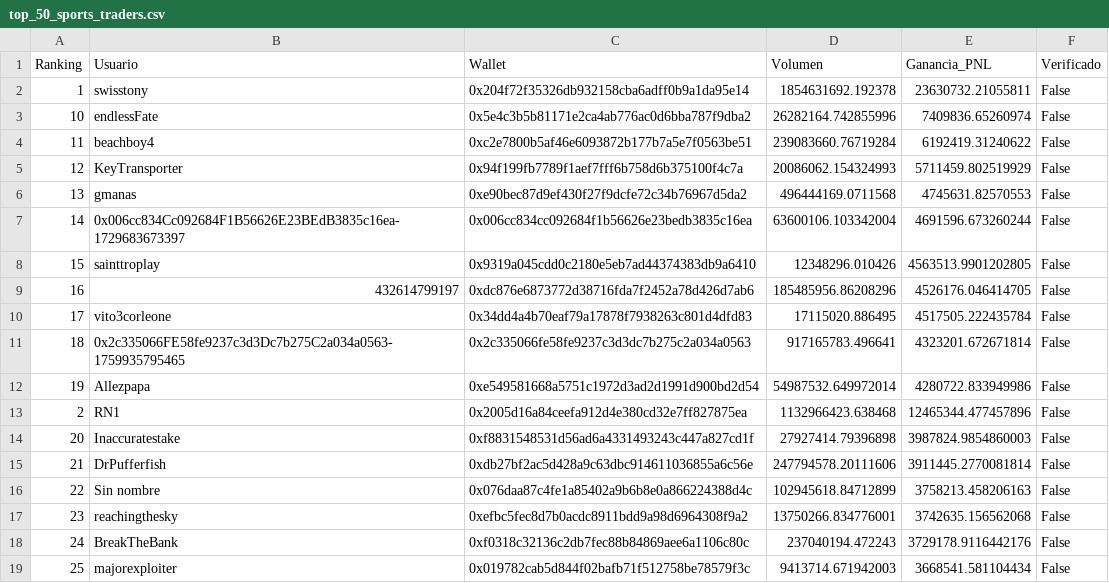
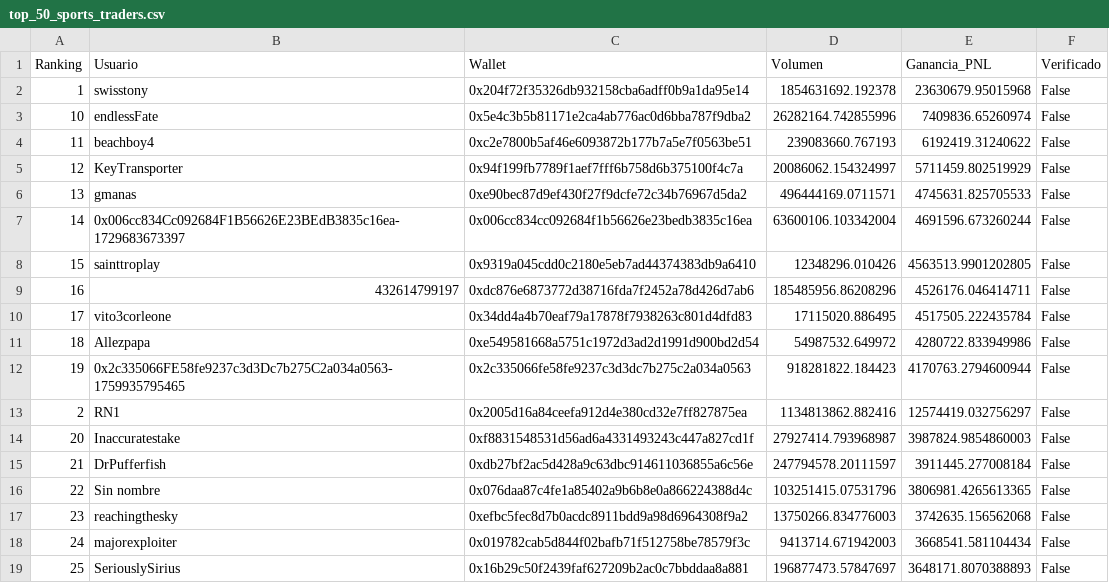
Before and after one commit to mndz-06/WhaleSportsAI, a CSV file: top_50_sports_traders.csv, drawn as a sheet; only a part is shown; the diff covers the shown part only.

```diff
--- a/top_50_sports_traders.csv
+++ b/top_50_sports_traders.csv
@@ -1,19 +1,19 @@
 Ranking,Usuario,Wallet,Volumen,Ganancia_PNL,Verificado
-1,swisstony,0x204f72f35326db932158cba6adff0b9a1da95e14,1854631692.192378,23630732.21055811,False
+1,swisstony,0x204f72f35326db932158cba6adff0b9a1da95e14,1854631692.192378,23630679.95015968,False
 10,endlessFate,0x5e4c3b5b81171e2ca4ab776ac0d6bba787f9dba2,26282164.742855996,7409836.65260974,False
-11,beachboy4,0xc2e7800b5af46e6093872b177b7a5e7f0563be51,239083660.76719284,6192419.31240622,False
-12,KeyTransporter,0x94f199fb7789f1aef7fff6b758d6b375100f4c7a,20086062.154324993,5711459.802519929,False
-13,gmanas,0xe90bec87d9ef430f27f9dcfe72c34b76967d5da2,496444169.0711568,4745631.82570553,False
+11,beachboy4,0xc2e7800b5af46e6093872b177b7a5e7f0563be51,239083660.767193,6192419.31240622,False
+12,KeyTransporter,0x94f199fb7789f1aef7fff6b758d6b375100f4c7a,20086062.154324997,5711459.802519929,False
+13,gmanas,0xe90bec87d9ef430f27f9dcfe72c34b76967d5da2,496444169.0711571,4745631.825705533,False
 14,0x006cc834Cc092684F1B56626E23BEdB3835c16ea-1729683673397,0x006cc834cc092684f1b56626e23bedb3835c16ea,63600106.103342004,4691596.673260244,False
 15,sainttroplay,0x9319a045cdd0c2180e5eb7ad44374383db9a6410,12348296.010426,4563513.9901202805,False
-16,432614799197,0xdc876e6873772d38716fda7f2452a78d426d7ab6,185485956.86208296,4526176.046414705,False
+16,432614799197,0xdc876e6873772d38716fda7f2452a78d426d7ab6,185485956.86208296,4526176.046414711,False
 17,vito3corleone,0x34dd4a4b70eaf79a17878f7938263c801d4dfd83,17115020.886495,4517505.222435784,False
-18,0x2c335066FE58fe9237c3d3Dc7b275C2a034a0563-1759935795465,0x2c335066fe58fe9237c3d3dc7b275c2a034a0563,917165783.496641,4323201.672671814,False
-19,Allezpapa,0xe549581668a5751c1972d3ad2d1991d900bd2d54,54987532.649972014,4280722.833949986,False
-2,RN1,0x2005d16a84ceefa912d4e380cd32e7ff827875ea,1132966423.638468,12465344.477457896,False
-20,Inaccuratestake,0xf8831548531d56ad6a4331493243c447a827cd1f,27927414.79396898,3987824.9854860003,False
-21,DrPufferfish,0xdb27bf2ac5d428a9c63dbc914611036855a6c56e,247794578.20111606,3911445.2770081814,False
-22,Sin nombre,0x076daa87c4fe1a85402a9b6b8e0a866224388d4c,102945618.84712899,3758213.458206163,False
-23,reachingthesky,0xefbc5fec8d7b0acdc8911bdd9a98d6964308f9a2,13750266.834776001,3742635.156562068,False
-24,BreakTheBank,0xf0318c32136c2db7fec88b84869aee6a1106c80c,237040194.472243,3729178.9116442176,False
-25,majorexploiter,0x019782cab5d844f02bafb71f512758be78579f3c,9413714.671942003,3668541.581104434,False
+18,Allezpapa,0xe549581668a5751c1972d3ad2d1991d900bd2d54,54987532.649972,4280722.833949986,False
+19,0x2c335066FE58fe9237c3d3Dc7b275C2a034a0563-1759935795465,0x2c335066fe58fe9237c3d3dc7b275c2a034a0563,918281822.184423,4170763.2794600944,False
+2,RN1,0x2005d16a84ceefa912d4e380cd32e7ff827875ea,1134813862.882416,12574419.032756297,False
+20,Inaccuratestake,0xf8831548531d56ad6a4331493243c447a827cd1f,27927414.793968987,3987824.9854860003,False
+21,DrPufferfish,0xdb27bf2ac5d428a9c63dbc914611036855a6c56e,247794578.20111597,3911445.277008184,False
+22,Sin nombre,0x076daa87c4fe1a85402a9b6b8e0a866224388d4c,103251415.07531796,3806981.4265613365,False
+23,reachingthesky,0xefbc5fec8d7b0acdc8911bdd9a98d6964308f9a2,13750266.834776003,3742635.156562068,False
+24,majorexploiter,0x019782cab5d844f02bafb71f512758be78579f3c,9413714.671942003,3668541.581104434,False
+25,SeriouslySirius,0x16b29c50f2439faf627209b2ac0c7bbddaa8a881,196877473.57847697,3648171.8070388893,False
```
Also changed, not shown: 80 edited cells elsewhere in this file, early_entry_signals.csv, 2 other files.
